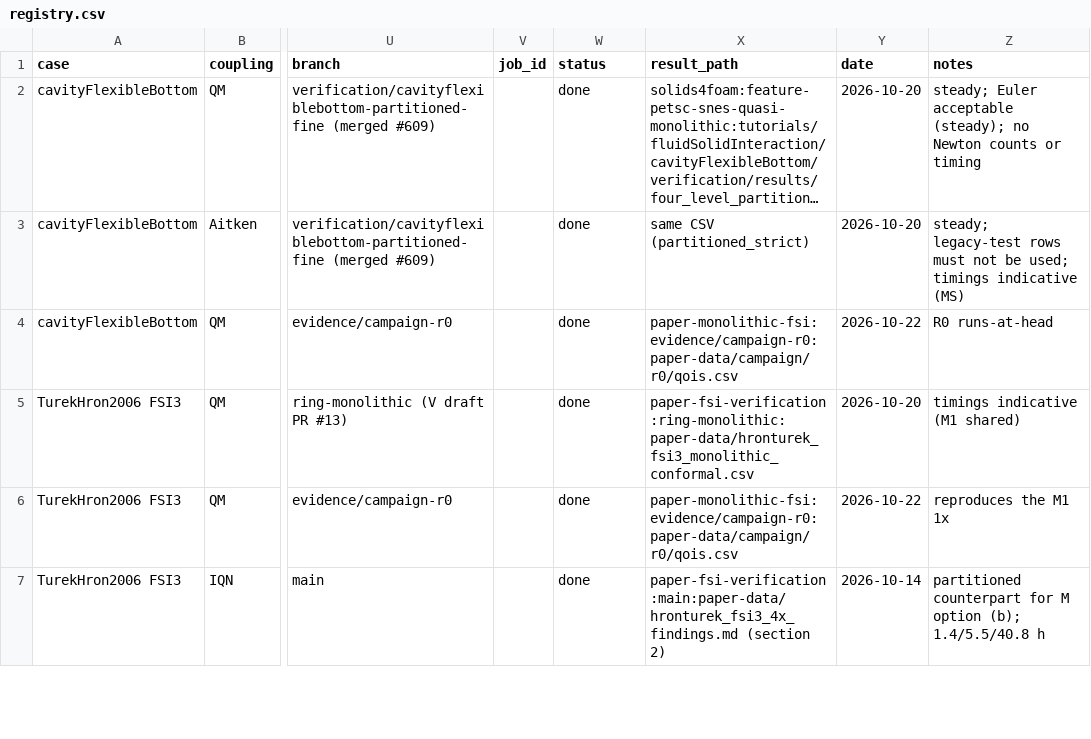
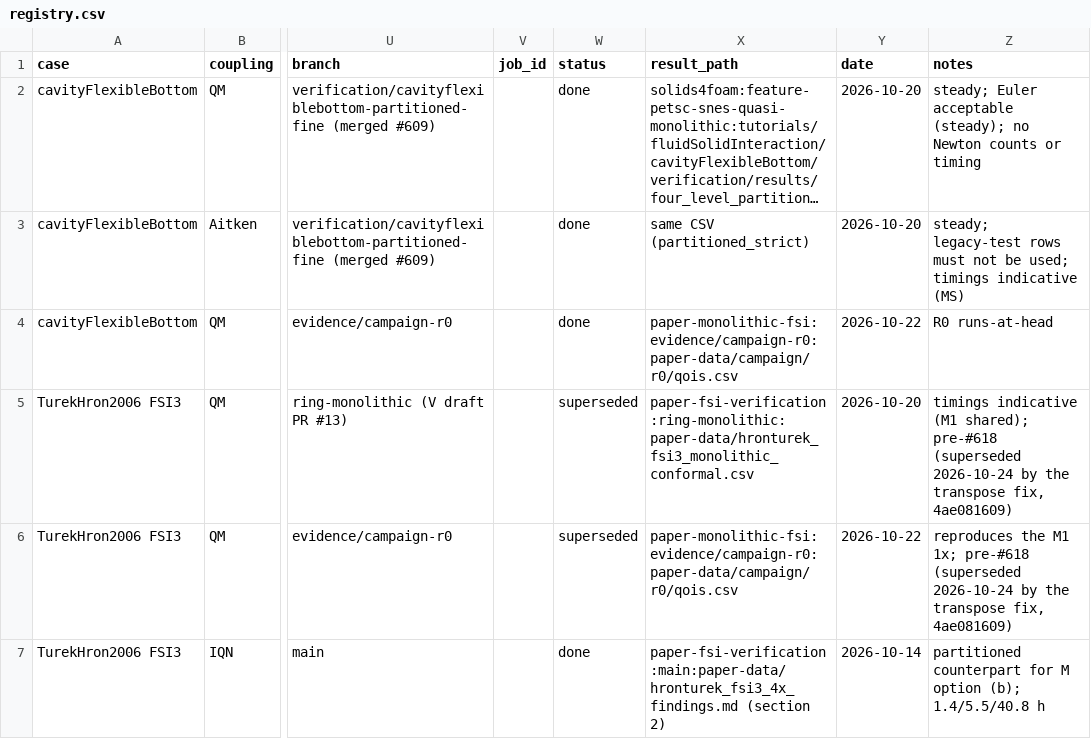
Before and after one commit to philipcardiff/paper-monolithic-fsi, a CSV file: campaign/registry/registry.csv, drawn as a sheet; only a part is shown, gaps mark what is left out; long unchanged cells end in …; the diff covers the shown part only; the diff names each change by its address in the sheet, - before the commit and + after, or states it on an @@ line.

```diff
--- a/campaign/registry/registry.csv
+++ b/campaign/registry/registry.csv
-W5:W6 (status): done
+W5:W6 (status): superseded
-Z5 (notes): …indicative (M1 shared)
+Z5 (notes): …indicative (M1 shared); pre-#618 (superseded 2026-10-24 by the transpose fix, 4ae081609)
-Z6 (notes): …the M1 1x
+Z6 (notes): …the M1 1x; pre-#618 (superseded 2026-10-24 by the transpose fix, 4ae081609)
```
Also changed, not shown: 3 added rows and 26 edited cells elsewhere in this file.
